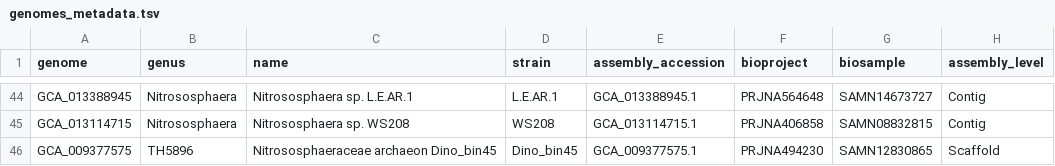
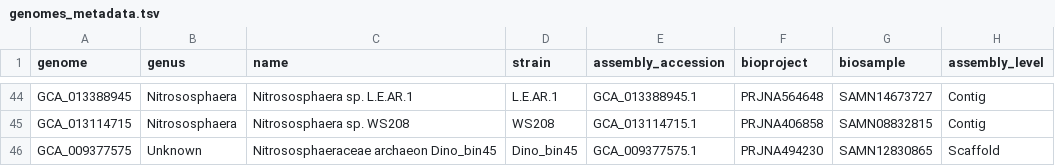
Before and after one commit to ArcticMicrobialEcology/candidatus-nitrosopolaris, a TSV file: genomes_metadata.tsv, drawn as a sheet; only a part is shown, gaps mark what is left out; the diff covers the shown part only.

```diff
--- a/genomes_metadata.tsv
+++ b/genomes_metadata.tsv
@@ -45,2 +45,2 @@ GCA_013388945	Nitrososphaera	Nitrososphaera sp. L.E.AR.1	L.E.AR.1	GCA_013388945.
 GCA_013114715	Nitrososphaera	Nitrososphaera sp. WS208	WS208	GCA_013114715.1	PRJNA406858	SAMN08832815	Contig
-GCA_009377575	TH5896	Nitrososphaeraceae archaeon Dino_bin45	Dino_bin45	GCA_009377575.1	PRJNA494230	SAMN12830865	Scaffold
+GCA_009377575	Unknown	Nitrososphaeraceae archaeon Dino_bin45	Dino_bin45	GCA_009377575.1	PRJNA494230	SAMN12830865	Scaffold
```
Also changed, not shown: 21 edited cells elsewhere in this file, 2 other files.
